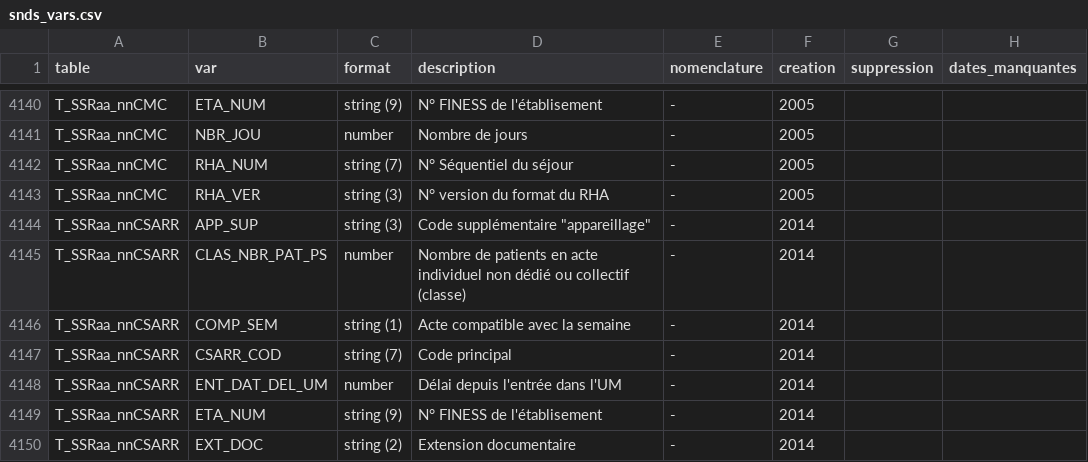
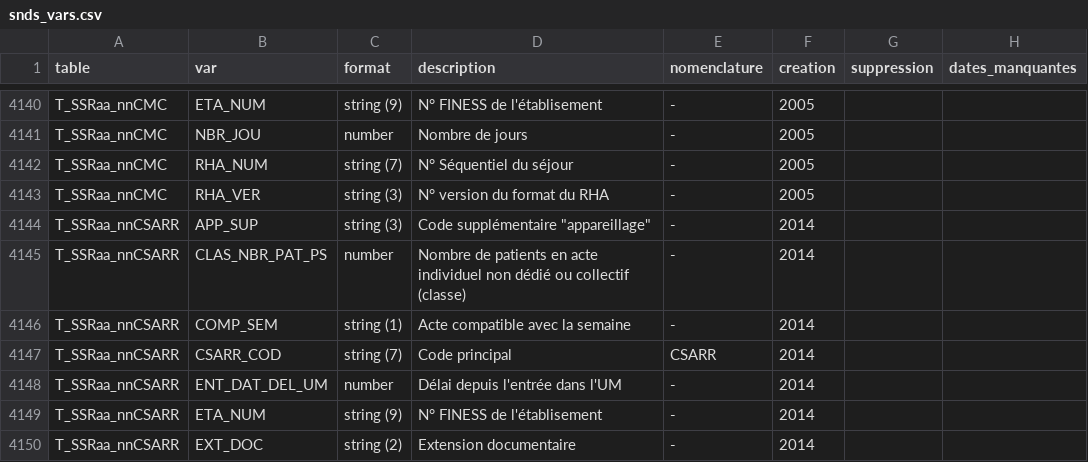
Before and after one commit to indsante/dico-snds, a CSV file: app/app_data/snds_vars.csv, drawn as a sheet; only a part is shown, gaps mark what is left out.

```diff
--- a/app/app_data/snds_vars.csv
+++ b/app/app_data/snds_vars.csv
@@ -4152,3 +4152,3 @@ T_SSRaa_nnCSARR,CLAS_NBR_PAT_PS,number,Nombre de patients en acte individuel non
 T_SSRaa_nnCSARR,COMP_SEM,string (1),Acte compatible avec  la semaine,-,2014,,
-T_SSRaa_nnCSARR,CSARR_COD,string (7),Code principal,-,2014,,
+T_SSRaa_nnCSARR,CSARR_COD,string (7),Code principal,CSARR,2014,,
 T_SSRaa_nnCSARR,ENT_DAT_DEL_UM,number,Délai depuis l'entrée dans l'UM,-,2014,,
```
Also changed, not shown: app/app_data/snds_nomenclatures.csv.
